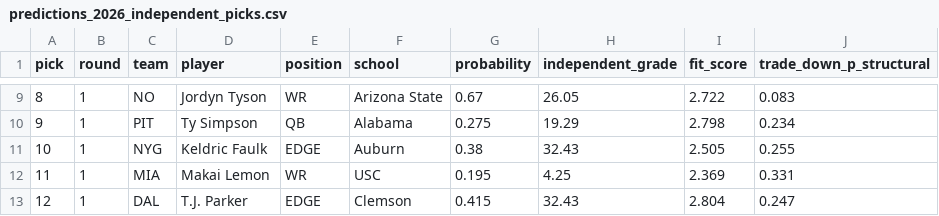
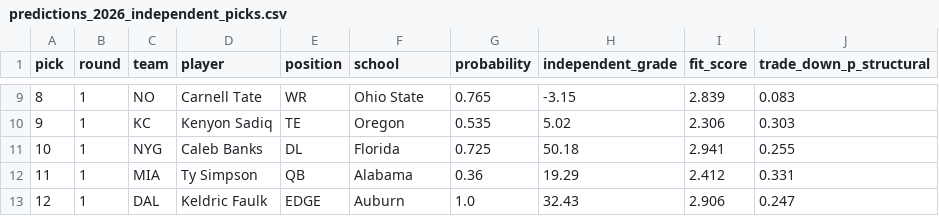
Before and after one commit to ColinSica/nfl-draft-2026, a CSV file: data/processed/predictions_2026_independent_picks.csv, drawn as a sheet; only a part is shown, gaps mark what is left out; the diff covers the shown part only.

```diff
--- a/data/processed/predictions_2026_independent_picks.csv
+++ b/data/processed/predictions_2026_independent_picks.csv
@@ -9,5 +9,5 @@ pick,round,team,player,position,school,probability,independent_grade,fit_score,t
-8,1,NO,Jordyn Tyson,WR,Arizona State,0.67,26.05,2.722,0.083
-9,1,PIT,Ty Simpson,QB,Alabama,0.275,19.29,2.798,0.234
-10,1,NYG,Keldric Faulk,EDGE,Auburn,0.38,32.43,2.505,0.255
-11,1,MIA,Makai Lemon,WR,USC,0.195,4.25,2.369,0.331
-12,1,DAL,T.J. Parker,EDGE,Clemson,0.415,32.43,2.804,0.247
+8,1,NO,Carnell Tate,WR,Ohio State,0.765,-3.15,2.839,0.083
+9,1,KC,Kenyon Sadiq,TE,Oregon,0.535,5.02,2.306,0.303
+10,1,NYG,Caleb Banks,DL,Florida,0.725,50.18,2.941,0.255
+11,1,MIA,Ty Simpson,QB,Alabama,0.36,19.29,2.412,0.331
+12,1,DAL,Keldric Faulk,EDGE,Auburn,1.0,32.43,2.906,0.247
```
Also changed, not shown: 132 edited cells elsewhere in this file, data/processed/monte_carlo_2026_independent.csv, data/processed/predictions_2026_independent.csv, 3 other files.
